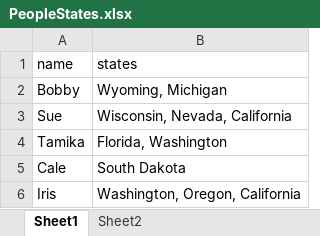
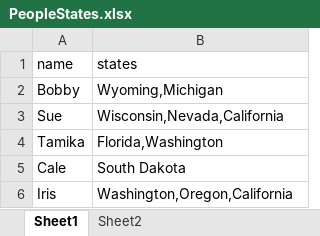
Before and after one commit to emonson/JupyterPythonIntro, an Excel workbook: PeopleStates.xlsx, sheet Sheet1, drawn as a sheet; values as stored, in another font and other column widths than the file's, no borders; the diff names each change by its address in the sheet, - before the commit and + after, or states it on an @@ line.

Commit message:
cleaned up state comma spaces

```diff
--- a/PeopleStates.xlsx (sheet Sheet1)
+++ b/PeopleStates.xlsx (sheet Sheet1)
-B2 (states): Wyoming, Michigan
+B2 (states): Wyoming,Michigan
-B3 (states): Wisconsin, Nevada, California
+B3 (states): Wisconsin,Nevada,California
-B4 (states): Florida, Washington
+B4 (states): Florida,Washington
-B6 (states): Washington, Oregon, California
+B6 (states): Washington,Oregon,California
```
